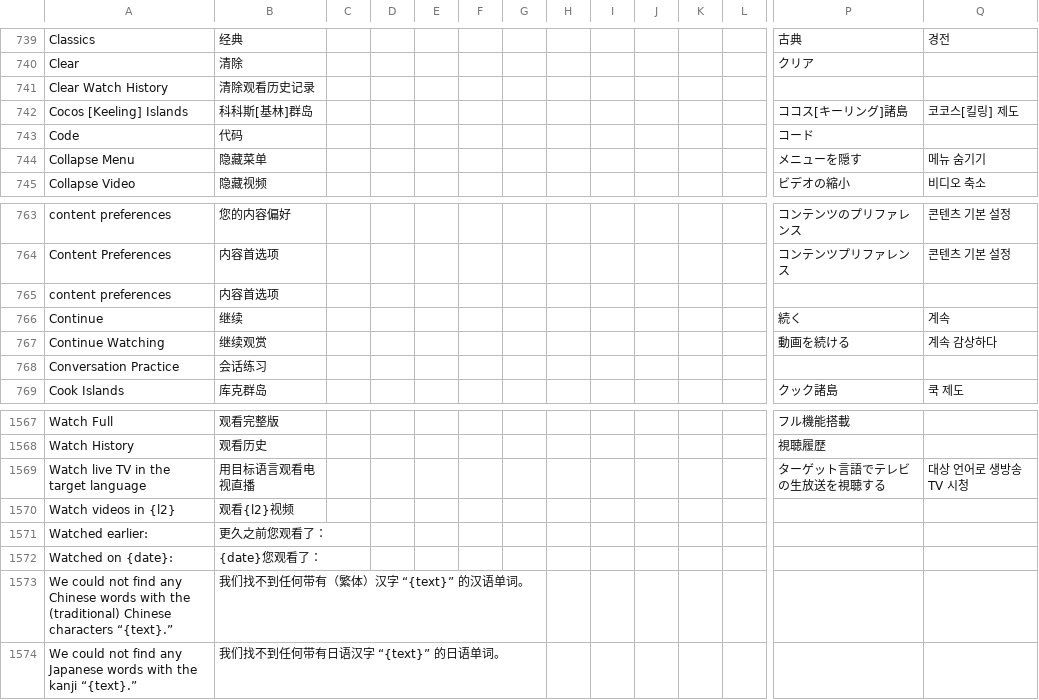
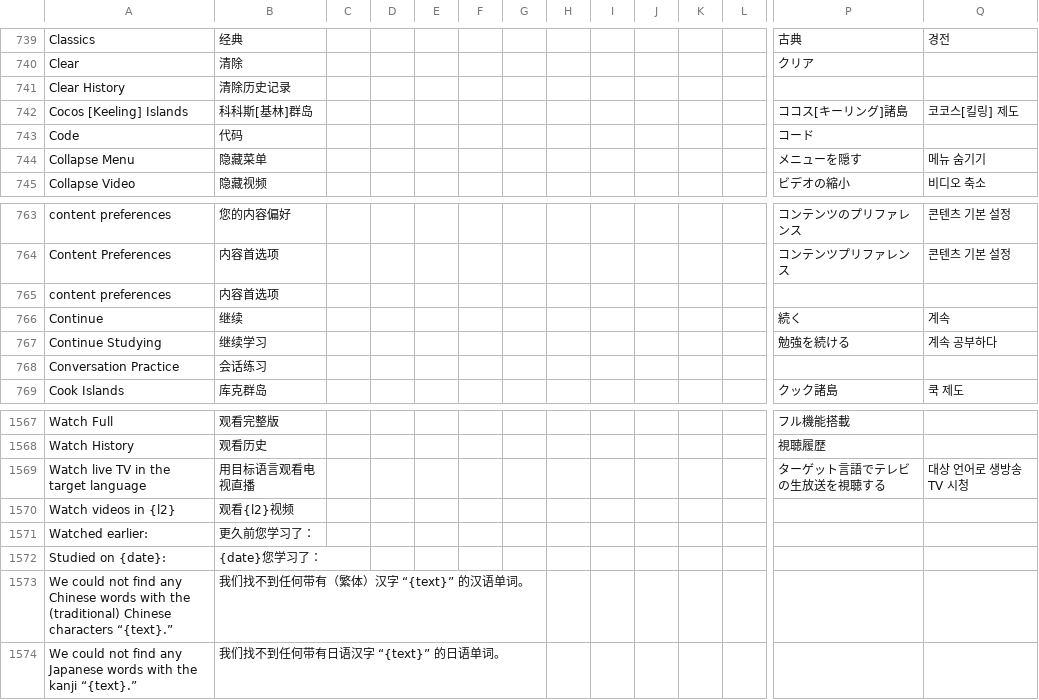
Before and after one commit to jaguar-person/zero-to-hero-nuxt, a CSV file: lib/translations.csv, drawn as a sheet; only a part is shown, gaps mark what is left out; removed rows and columns are numbered as before the commit, all else as after; rows hold the shown columns only; the diff names each change by its address in the sheet, - before the commit and + after, or states it on an @@ line.

```diff
--- a/lib/translations.csv
+++ b/lib/translations.csv
-row 741: Clear Watch History | 清除观看历史记录
+row 741: Clear History | 清除历史记录
-row 767: Continue Watching | 继续观赏 |  |  |  |  |  |  |  |  |  |  | 動画を続ける | 계속 감상하다
+row 767: Continue Studying | 继续学习 |  |  |  |  |  |  |  |  |  |  | 勉強を続ける | 계속 공부하다
-B1571: 更久之前您观看了：
+B1571: 更久前您学习了：
-row 1572: Watched on {date}: | {date}您观看了：
+row 1572: Studied on {date}: | {date}您学习了：
```
Also changed, not shown: 3 other files.
